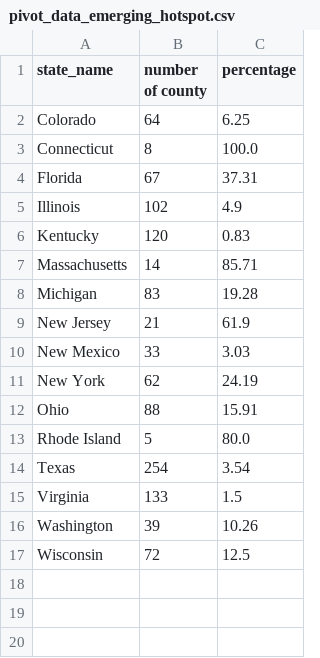
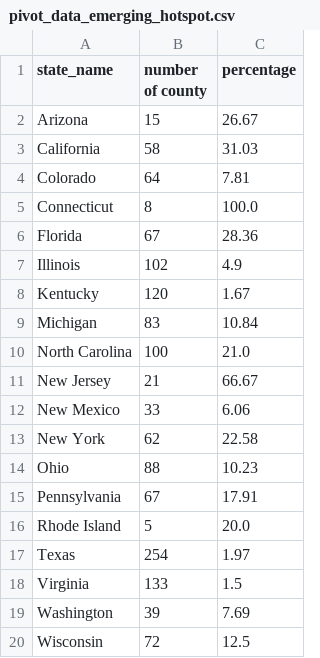
Before and after one commit to GeoDaCenter/covid-v3, a CSV file: weekly-report/csvs/pivot_data_emerging_hotspot.csv, drawn as a sheet.

```diff
--- a/weekly-report/csvs/pivot_data_emerging_hotspot.csv
+++ b/weekly-report/csvs/pivot_data_emerging_hotspot.csv
@@ -1,17 +1,20 @@
 state_name,number of county,percentage
-Colorado,64,6.25
+Arizona,15,26.67
+California,58,31.03
+Colorado,64,7.81
 Connecticut,8,100.0
-Florida,67,37.31
+Florida,67,28.36
 Illinois,102,4.9
-Kentucky,120,0.83
-Massachusetts,14,85.71
-Michigan,83,19.28
-New Jersey,21,61.9
-New Mexico,33,3.03
-New York,62,24.19
-Ohio,88,15.91
-Rhode Island,5,80.0
-Texas,254,3.54
+Kentucky,120,1.67
+Michigan,83,10.84
+North Carolina,100,21.0
+New Jersey,21,66.67
+New Mexico,33,6.06
+New York,62,22.58
+Ohio,88,10.23
+Pennsylvania,67,17.91
+Rhode Island,5,20.0
+Texas,254,1.97
 Virginia,133,1.5
-Washington,39,10.26
+Washington,39,7.69
 Wisconsin,72,12.5
```
Also changed, not shown: weekly-report/csvs/full_data_emerging_hotspot.csv, weekly-report/csvs/full_data_emerging_hotspot_adjusted.csv, 9 other files.
